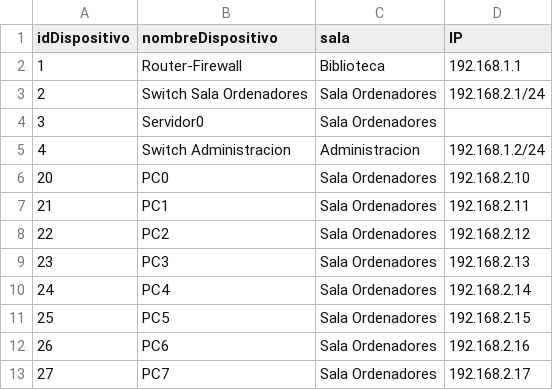
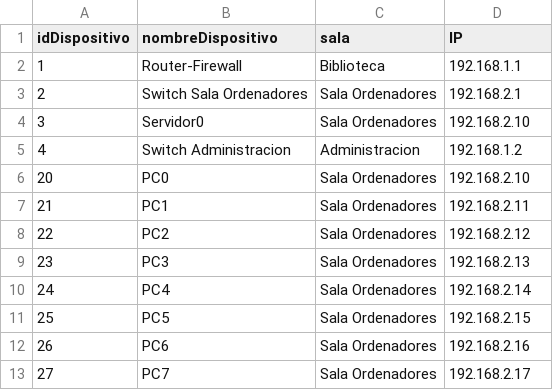
Before and after one commit to Nowkoo/DAM1_RETO1, a CSV file: CSV/inventario.csv, drawn as a sheet.

```diff
--- a/CSV/inventario.csv
+++ b/CSV/inventario.csv
@@ -2,5 +2,5 @@ idDispositivo,nombreDispositivo,sala,IP
 1,Router-Firewall,Biblioteca,192.168.1.1
-2,Switch Sala Ordenadores,Sala Ordenadores,192.168.2.1/24
-3,Servidor0,Sala Ordenadores,
-4,Switch Administracion,Administracion,192.168.1.2/24
+2,Switch Sala Ordenadores,Sala Ordenadores,192.168.2.1
+3,Servidor0,Sala Ordenadores,192.168.2.10
+4,Switch Administracion,Administracion,192.168.1.2
 20,PC0,Sala Ordenadores,192.168.2.10
```
Also changed, not shown: 4 other files.
